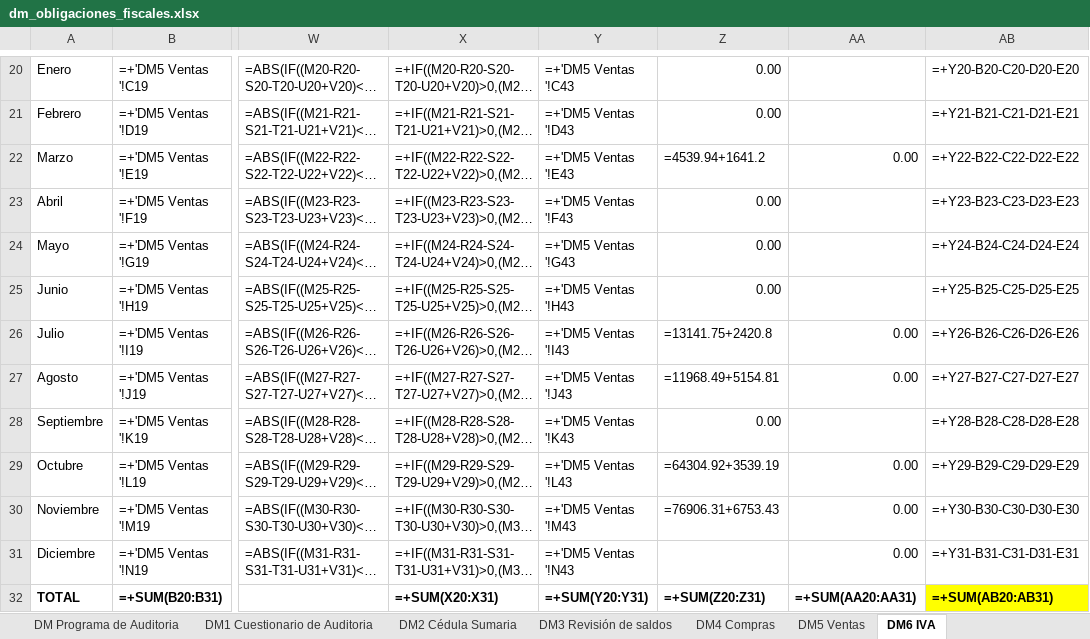
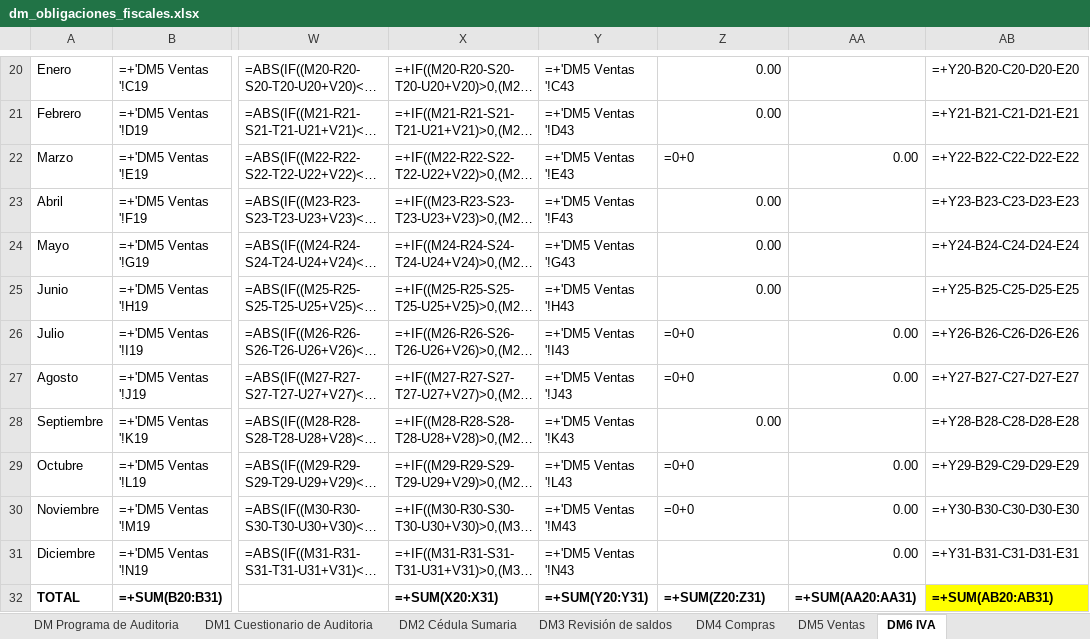
Before and after one commit to jcalupinia/auditbrain-python-runner, an Excel workbook: backend/app/aud/obligaciones_fiscales/templates/dm_obligaciones_fiscales.xlsx, sheet DM6 IVA, drawn as a sheet; only a part is shown, gaps mark what is left out; long unchanged cells end in …; values as stored, in another font and other column widths than the file's, no borders; formulas without a stored value are shown as written; charts and pictures not drawn; the diff names each change by its address in the sheet, - before the commit and + after, or states it on an @@ line.

```diff
--- a/backend/app/aud/obligaciones_fiscales/templates/dm_obligaciones_fiscales.xlsx (sheet DM6 IVA)
+++ b/backend/app/aud/obligaciones_fiscales/templates/dm_obligaciones_fiscales.xlsx (sheet DM6 IVA)
-Z22: =4539.94+1641.2
+Z22: =0+0
-Z26: =13141.75+2420.8
+Z26: =0+0
-Z27: =11968.49+5154.81
+Z27: =0+0
-Z29: =64304.92+3539.19
+Z29: =0+0
-Z30: =76906.31+6753.43
+Z30: =0+0
```
Also changed, not shown: sheet DM8 ATS, sheet DM7 Retenciones x pagar, sheet DM4 Compras, sheet DM5 Ventas.
